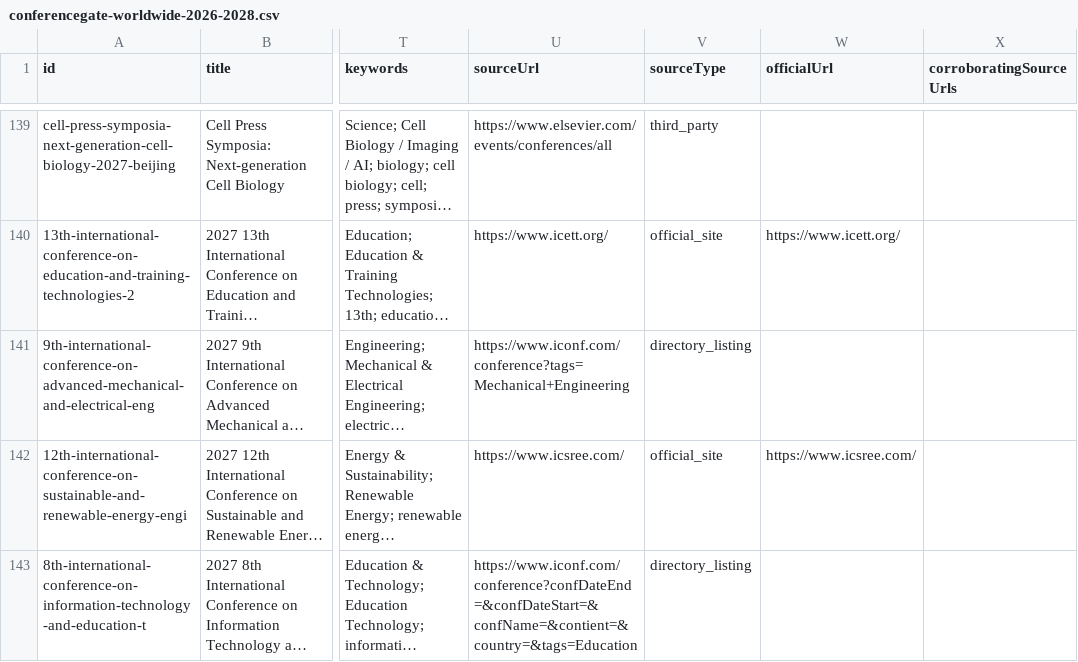
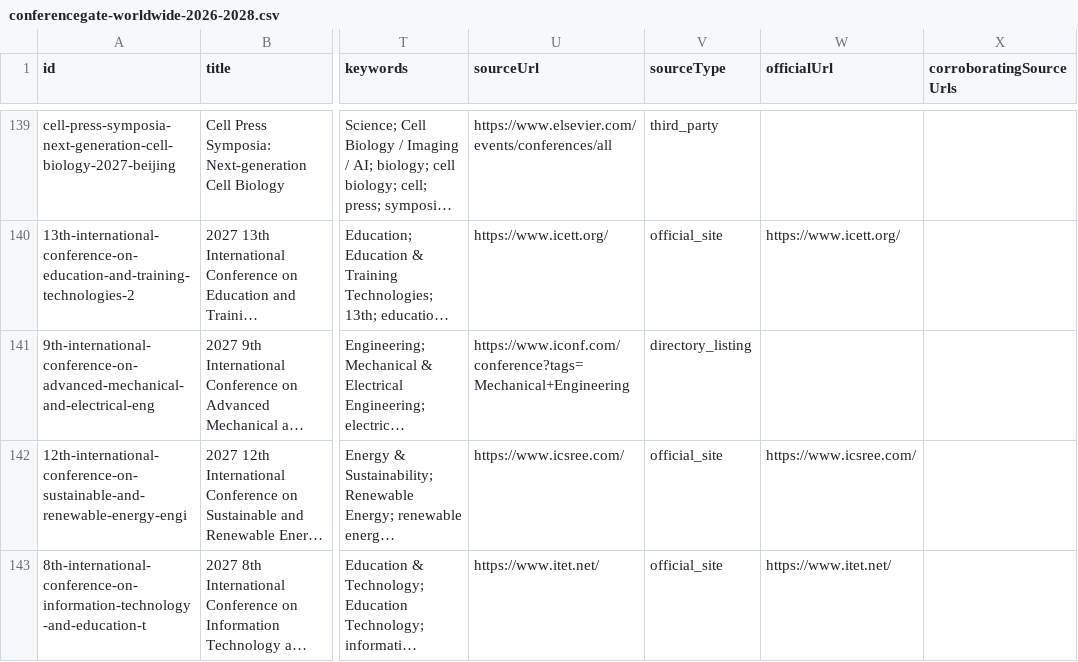
Before and after one commit to Assad-Co/ConferenceGate, a CSV file: data/conferencegate-worldwide-2026-2028.csv, drawn as a sheet; only a part is shown, gaps mark what is left out; long unchanged cells end in …; the diff covers the shown part only; the diff names each change by its address in the sheet, - before the commit and + after, or states it on an @@ line.

```diff
--- a/data/conferencegate-worldwide-2026-2028.csv
+++ b/data/conferencegate-worldwide-2026-2028.csv
-U143 (sourceUrl): https://www.iconf.com/conference?confDateEnd=&confDateStart=&confName=&contient=&country=&tags=Education
+U143 (sourceUrl): https://www.itet.net/
-V143 (sourceType): directory_listing
+V143 (sourceType): official_site
-W143 (officialUrl): (empty)
+W143 (officialUrl): https://www.itet.net/
```
Also changed, not shown: 66 edited cells elsewhere in this file, data/sources/resolved-official-urls.csv, 3 other files.
